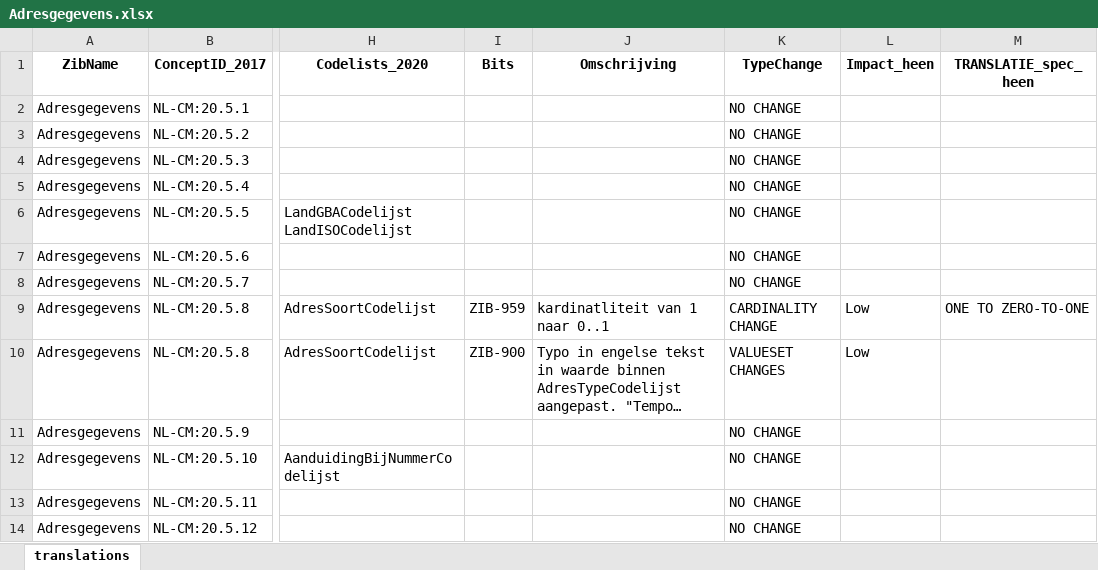
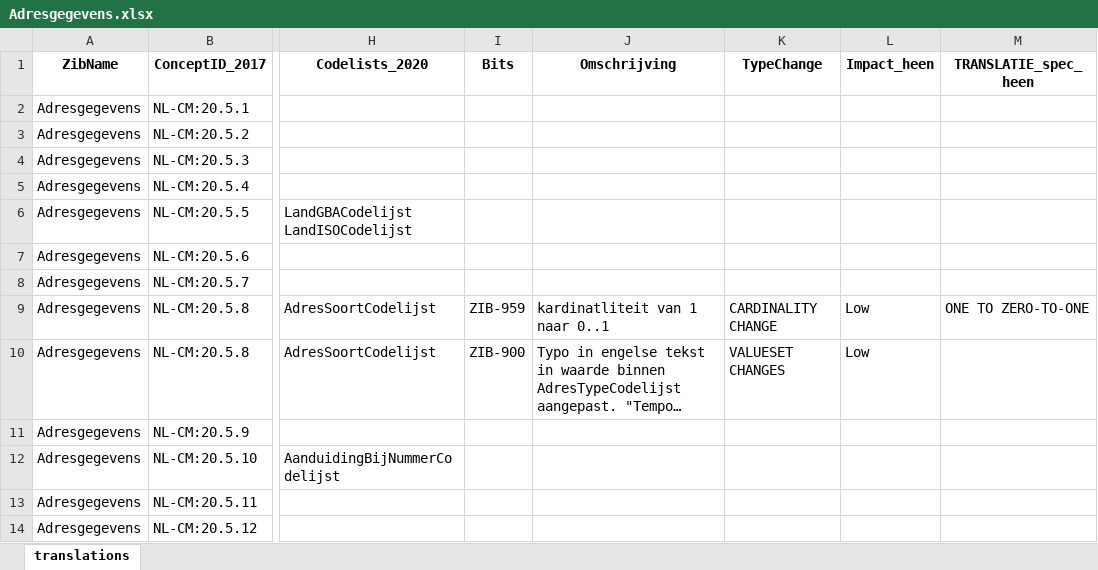
Before and after one commit to Nictiz/Zibtranslate, an Excel workbook: zib2017-2020/mapping/excel/Adresgegevens.xlsx, sheet translations, drawn as a sheet; only a part is shown, gaps mark what is left out; long unchanged cells end in …; values as stored, in another font and other column widths than the file's, no borders; conditional formats not drawn; the diff names each change by its address in the sheet, - before the commit and + after, or states it on an @@ line.

```diff
--- a/zib2017-2020/mapping/excel/Adresgegevens.xlsx (sheet translations)
+++ b/zib2017-2020/mapping/excel/Adresgegevens.xlsx (sheet translations)
-K2:K8 (TypeChange): NO CHANGE
+K2:K8 (TypeChange): (empty)
-K11:K14 (TypeChange): NO CHANGE
+K11:K14 (TypeChange): (empty)
```
Also changed, not shown: zib2017-2020/mapping/excel/Bloeddruk.xlsx.
